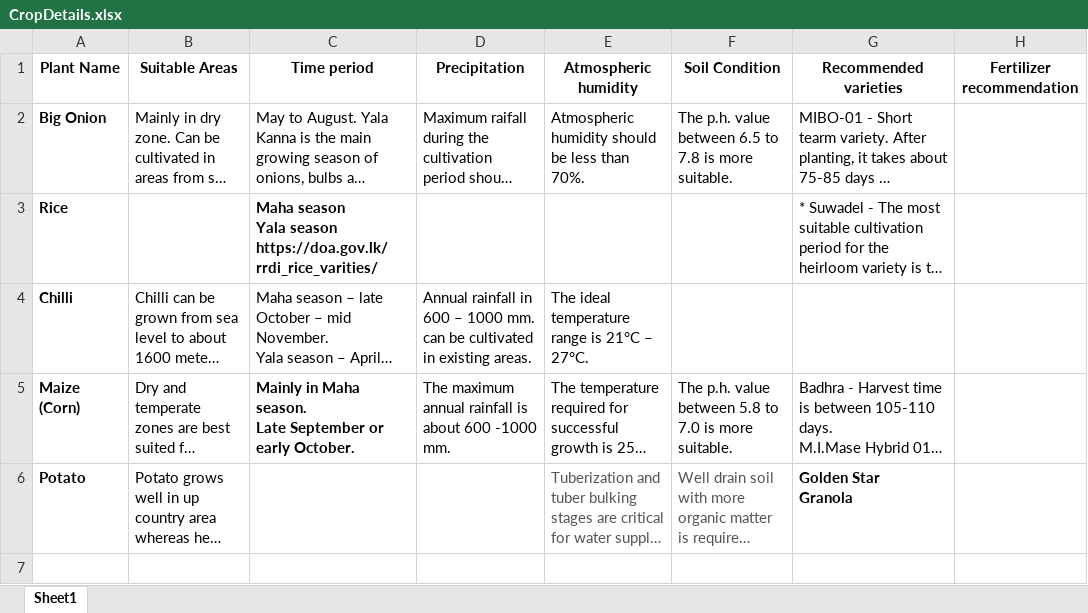
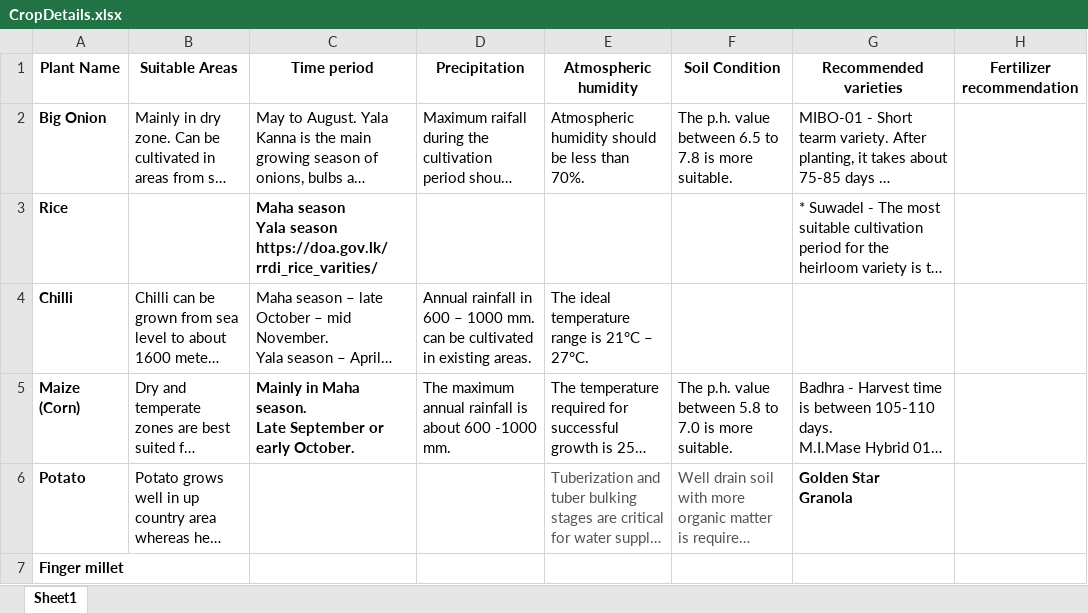
Before and after one commit to dinalUdagedara/SriGrow, an Excel workbook: CropDetails.xlsx, sheet Sheet1, drawn as a sheet; long unchanged cells end in …; values as stored, in another font and other column widths than the file's, no borders; charts and pictures not drawn; the diff names each change by its address in the sheet, - before the commit and + after, or states it on an @@ line.

Commit message:
added finger millet
just added finger millet column in the Excel file

```diff
--- a/CropDetails.xlsx (sheet Sheet1)
+++ b/CropDetails.xlsx (sheet Sheet1)
+row 7: Finger millet
```
